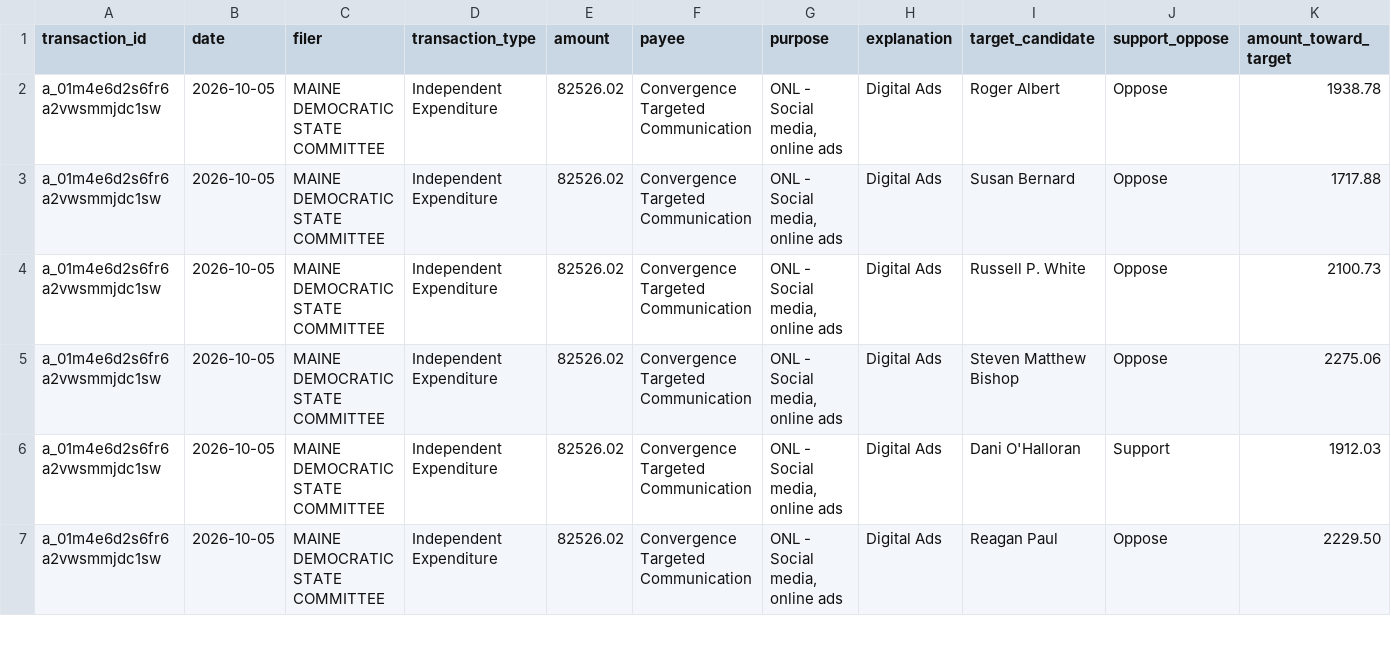
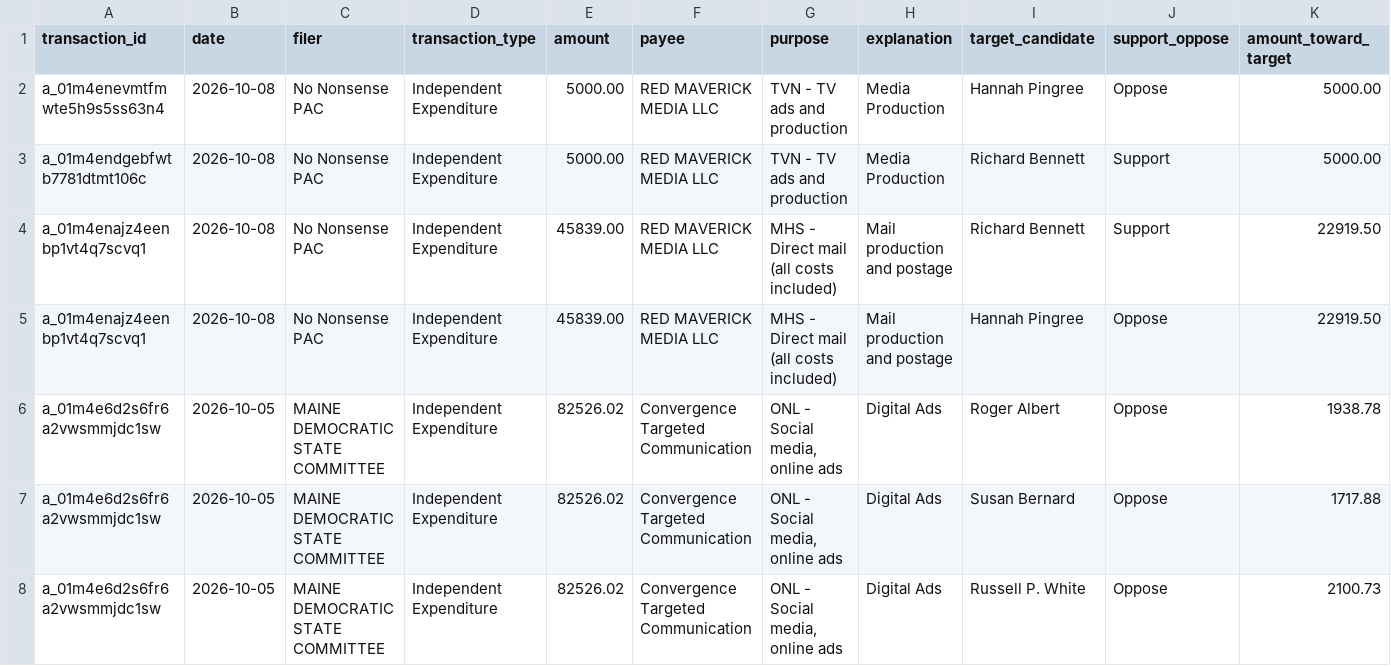
Before and after one commit to wsfp/maine-ie-tracker, a CSV file: ie_tracker.csv, drawn as a sheet; only a part is shown; the shorter side is filled out with more unchanged rows; rows hold the shown columns only; the diff names each change by its address in the sheet, - before the commit and + after, or states it on an @@ line.

```diff
--- a/ie_tracker.csv
+++ b/ie_tracker.csv
+row 2: a_01m4enevmtfmwte5h9s5ss63n4 | 2026-10-08 | No Nonsense PAC | Independent Expenditure | 5000.00 | RED MAVERICK MEDIA LLC | TVN - TV ads and production | Media Production | Hannah Pingree | Oppose | 5000.00
+row 3: a_01m4endgebfwtb7781dtmt106c | 2026-10-08 | No Nonsense PAC | Independent Expenditure | 5000.00 | RED MAVERICK MEDIA LLC | TVN - TV ads and production | Media Production | Richard Bennett | Support | 5000.00
+row 4: a_01m4enajz4eenbp1vt4q7scvq1 | 2026-10-08 | No Nonsense PAC | Independent Expenditure | 45839.00 | RED MAVERICK MEDIA LLC | MHS - Direct mail (all costs included) | Mail production and postage | Richard Bennett | Support | 22919.50
+row 5: a_01m4enajz4eenbp1vt4q7scvq1 | 2026-10-08 | No Nonsense PAC | Independent Expenditure | 45839.00 | RED MAVERICK MEDIA LLC | MHS - Direct mail (all costs included) | Mail production and postage | Hannah Pingree | Oppose | 22919.50
```
